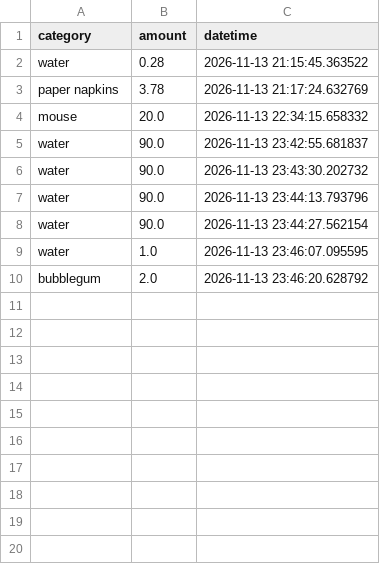
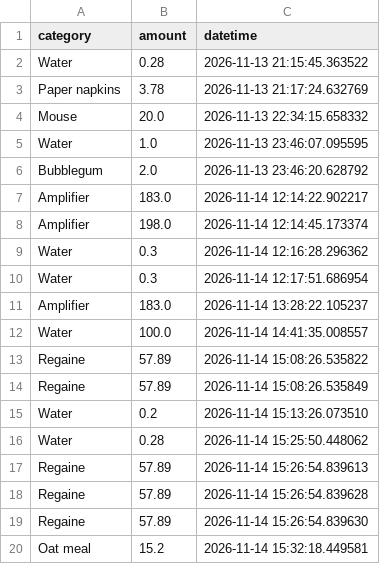
Before and after one commit to PeisonLuoYiTong/PracticeNyc, a CSV file: week6/expenses.csv, drawn as a sheet.

Commit message:
expenses tracker v2

```diff
--- a/week6/expenses.csv
+++ b/week6/expenses.csv
@@ -1,10 +1,20 @@
 category,amount,datetime
-water,0.28,2026-11-13 21:15:45.363522
-paper napkins,3.78,2026-11-13 21:17:24.632769
-mouse,20.0,2026-11-13 22:34:15.658332
-water,90.0,2026-11-13 23:42:55.681837
-water,90.0,2026-11-13 23:43:30.202732
-water,90.0,2026-11-13 23:44:13.793796
-water,90.0,2026-11-13 23:44:27.562154
-water,1.0,2026-11-13 23:46:07.095595
-bubblegum,2.0,2026-11-13 23:46:20.628792
+Water,0.28,2026-11-13 21:15:45.363522
+Paper napkins,3.78,2026-11-13 21:17:24.632769
+Mouse,20.0,2026-11-13 22:34:15.658332
+Water,1.0,2026-11-13 23:46:07.095595
+Bubblegum,2.0,2026-11-13 23:46:20.628792
+Amplifier,183.0,2026-11-14 12:14:22.902217
+Amplifier,198.0,2026-11-14 12:14:45.173374
+Water,0.3,2026-11-14 12:16:28.296362
+Water,0.3,2026-11-14 12:17:51.686954
+Amplifier,183.0,2026-11-14 13:28:22.105237
+Water,100.0,2026-11-14 14:41:35.008557
+Regaine,57.89,2026-11-14 15:08:26.535822
+Regaine,57.89,2026-11-14 15:08:26.535849
+Water,0.2,2026-11-14 15:13:26.073510
+Water,0.28,2026-11-14 15:25:50.448062
+Regaine,57.89,2026-11-14 15:26:54.839613
+Regaine,57.89,2026-11-14 15:26:54.839628
+Regaine,57.89,2026-11-14 15:26:54.839630
+Oat meal,15.2,2026-11-14 15:32:18.449581
```
Also changed, not shown: 4 other files.
